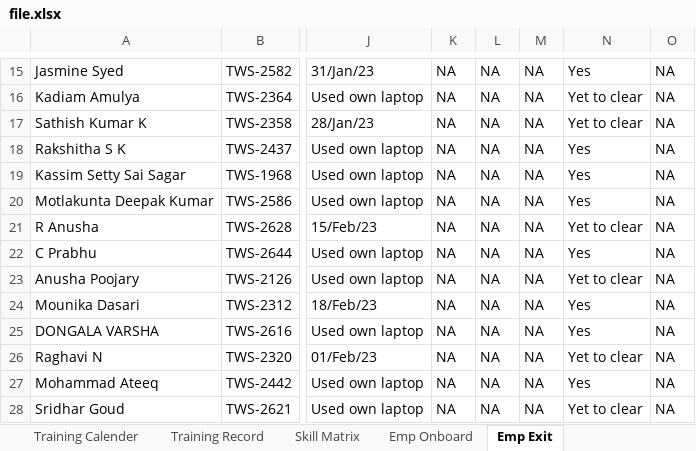
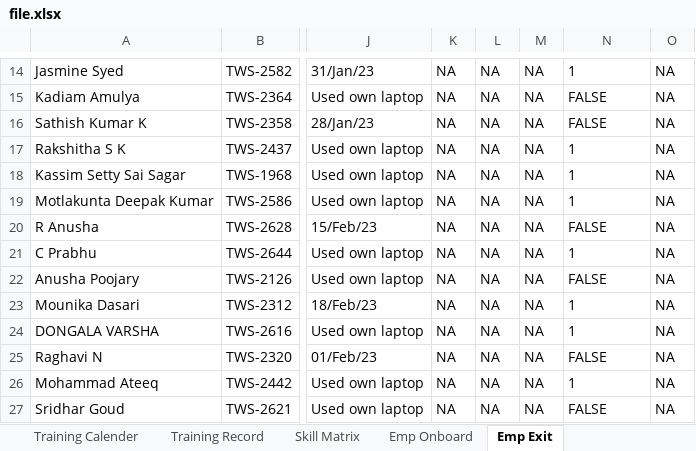
Before and after one commit to protonpay/ExcelReader, an Excel workbook: public/file.xlsx, sheet Emp Exit, drawn as a sheet; only a part is shown, gaps mark what is left out; values as stored, in another font and other column widths than the file's, no borders; addresses are those after the commit; the diff covers the shown part only; the diff names each change by its address in the sheet, - before the commit and + after, or states it on an @@ line.

```diff
--- a/public/file.xlsx (sheet Emp Exit)
+++ b/public/file.xlsx (sheet Emp Exit)
-N14: Yes
+N14: 1
-N15:N16: Yet to clear
+N15:N16: FALSE
-N17:N19: Yes
+N17:N19: 1
-N20: Yet to clear
+N20: FALSE
-N21: Yes
+N21: 1
-N22: Yet to clear
+N22: FALSE
-N23:N24: Yes
+N23:N24: 1
-N25: Yet to clear
+N25: FALSE
-N26: Yes
+N26: 1
-N27: Yet to clear
+N27: FALSE
```
Also changed, not shown: 1 removed row and 38 edited cells elsewhere in this sheet, sheet Emp Onboard, 6 other files.
